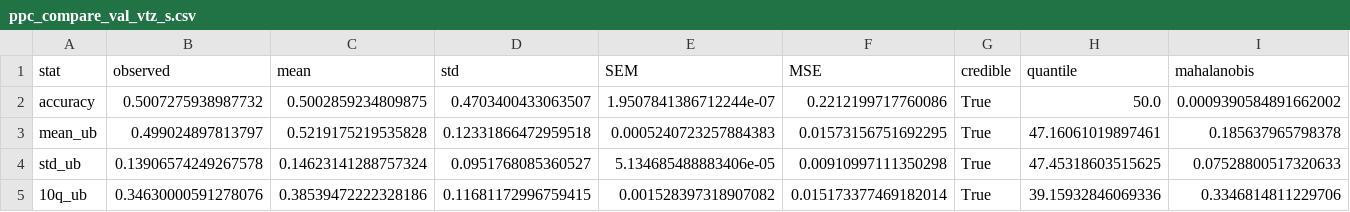
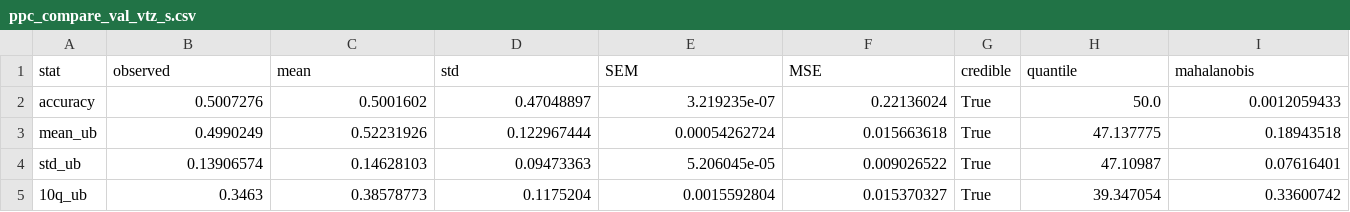
Before and after one commit to hcp4715/moralSelf_ddm, a CSV file: 2_confirm_study/Results/3_hddm/ppc_compare_val_vtz_s.csv, drawn as a sheet; only a part is shown; the diff covers the shown part only.

```diff
--- a/2_confirm_study/Results/3_hddm/ppc_compare_val_vtz_s.csv
+++ b/2_confirm_study/Results/3_hddm/ppc_compare_val_vtz_s.csv
@@ -1,5 +1,5 @@
 stat,observed,mean,std,SEM,MSE,credible,quantile,mahalanobis
-accuracy,0.5007275938987732,0.5002859234809875,0.4703400433063507,1.9507841386712244e-07,0.2212199717760086,True,50.0,0.0009390584891662002
-mean_ub,0.499024897813797,0.5219175219535828,0.12331866472959518,0.0005240723257884383,0.01573156751692295,True,47.16061019897461,0.185637965798378
-std_ub,0.13906574249267578,0.14623141288757324,0.0951768085360527,5.134685488883406e-05,0.00910997111350298,True,47.45318603515625,0.07528800517320633
-10q_ub,0.34630000591278076,0.38539472222328186,0.11681172996759415,0.001528397318907082,0.015173377469182014,True,39.15932846069336,0.3346814811229706
+accuracy,0.5007276,0.5001602,0.47048897,3.219235e-07,0.22136024,True,50.0,0.0012059433
+mean_ub,0.4990249,0.52231926,0.122967444,0.00054262724,0.015663618,True,47.137775,0.18943518
+std_ub,0.13906574,0.14628103,0.09473363,5.206045e-05,0.009026522,True,47.10987,0.07616401
+10q_ub,0.3463,0.38578773,0.1175204,0.0015592804,0.015370327,True,39.347054,0.33600742
```
Also changed, not shown: 77 edited cells elsewhere in this file, 15 other files.
